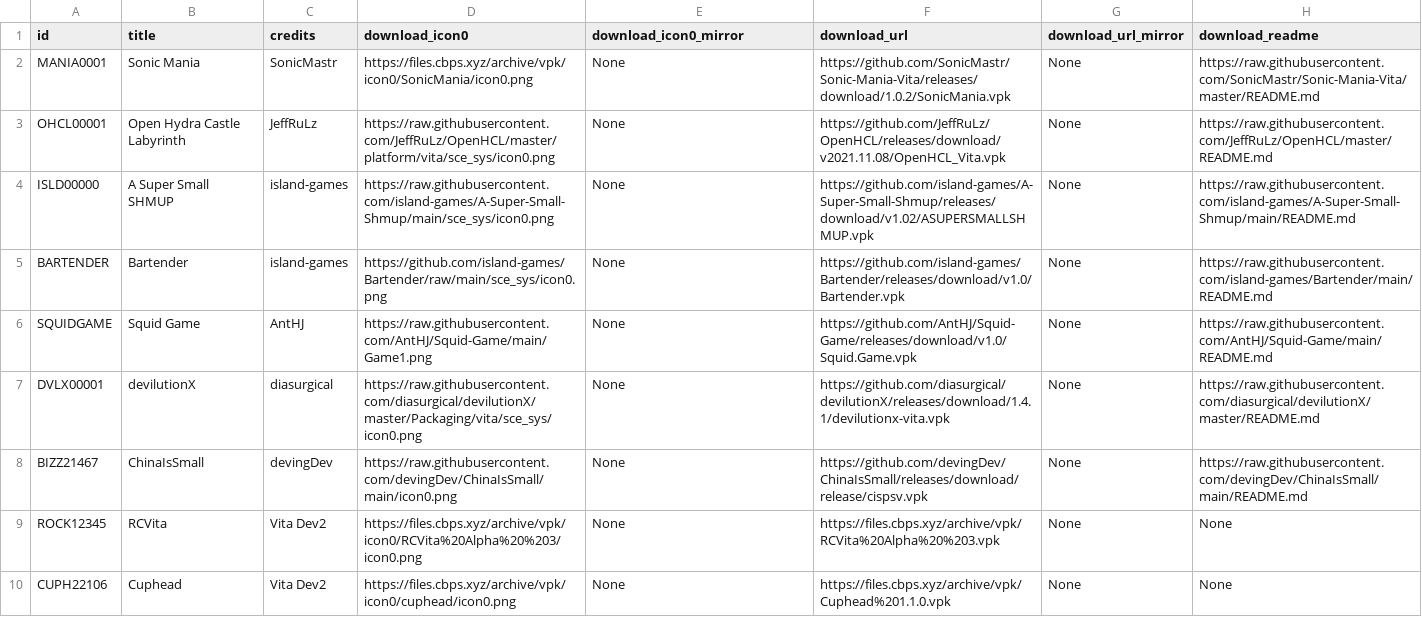
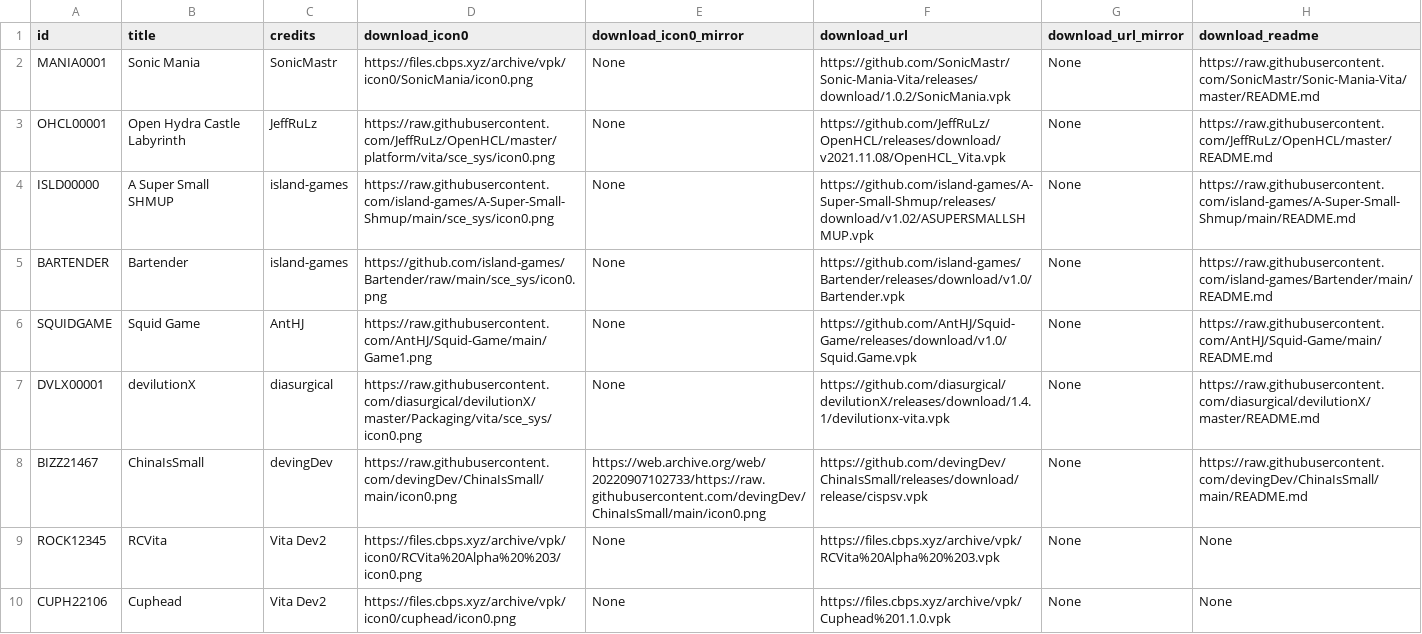
Before and after one commit to Team-CBPS/cbps-db, a CSV file: cbpsdb.csv, drawn as a sheet; only a part is shown; the diff names each change by its address in the sheet, - before the commit and + after, or states it on an @@ line.

Commit message:
Add ChinaIsSmall Icon Mirror

```diff
--- a/cbpsdb.csv
+++ b/cbpsdb.csv
-E8 (download_icon0_mirror): None
+E8 (download_icon0_mirror): https://web.archive.org/web/20220907102733/https://raw.githubusercontent.com/devingDev/ChinaIsSmall/main/icon0.png
```
